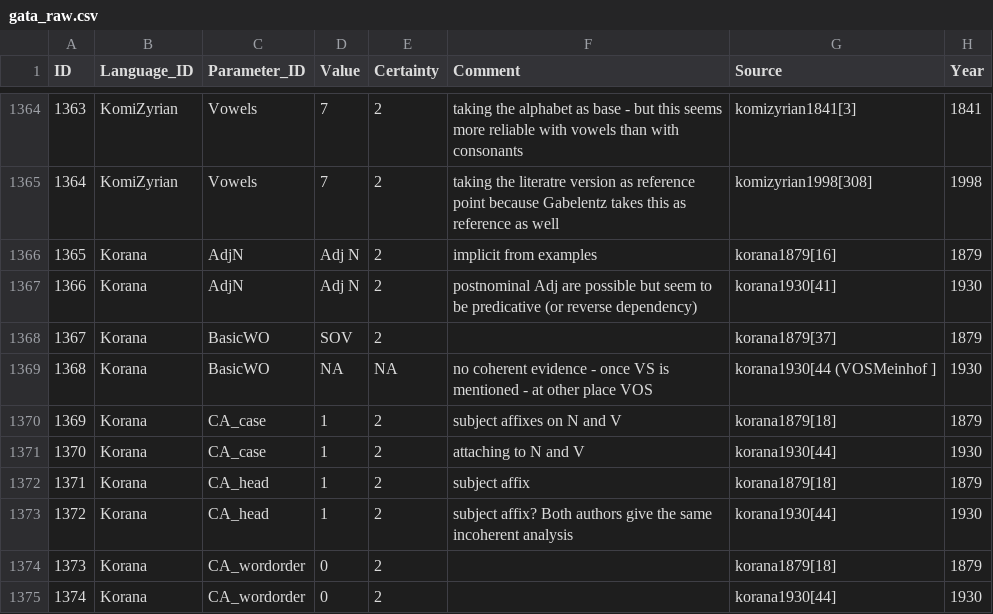
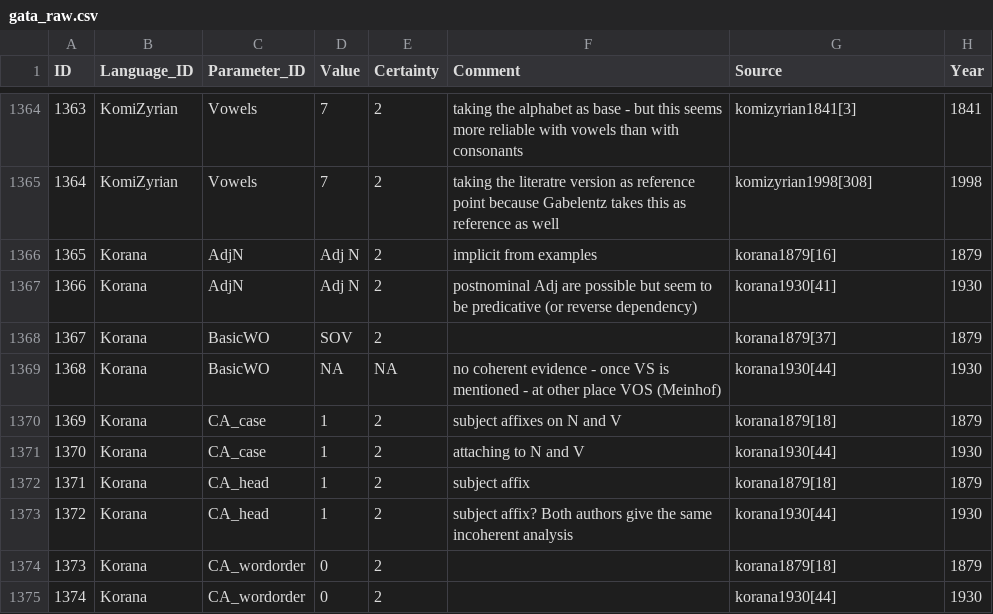
Before and after one commit to MuffinLinwist/GATA, a CSV file: raw/gata_raw.csv, drawn as a sheet; only a part is shown, gaps mark what is left out; the diff covers the shown part only.

```diff
--- a/raw/gata_raw.csv
+++ b/raw/gata_raw.csv
@@ -1368,3 +1368,3 @@ ID,Language_ID,Parameter_ID,Value,Certainty,Comment,Source,Year
 1367,Korana,BasicWO,SOV,2,,korana1879[37],1879
-1368,Korana,BasicWO,NA,NA,no coherent evidence - once VS is mentioned - at other place VOS,korana1930[44 (VOSMeinhof ],1930
+1368,Korana,BasicWO,NA,NA,no coherent evidence - once VS is mentioned - at other place VOS (Meinhof),korana1930[44],1930
 1369,Korana,CA_case,1,2,subject affixes on N and V,korana1879[18],1879
```
Also changed, not shown: 32 edited cells elsewhere in this file.
